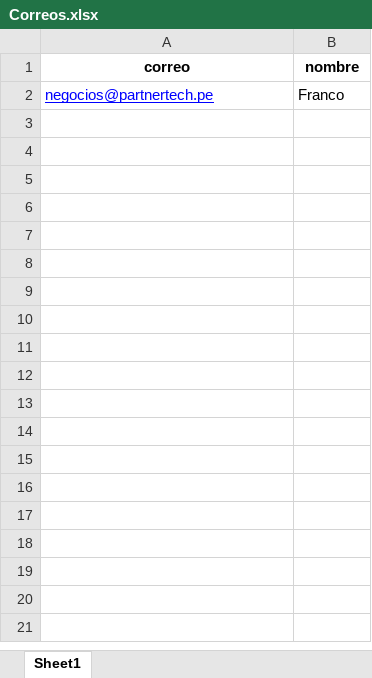
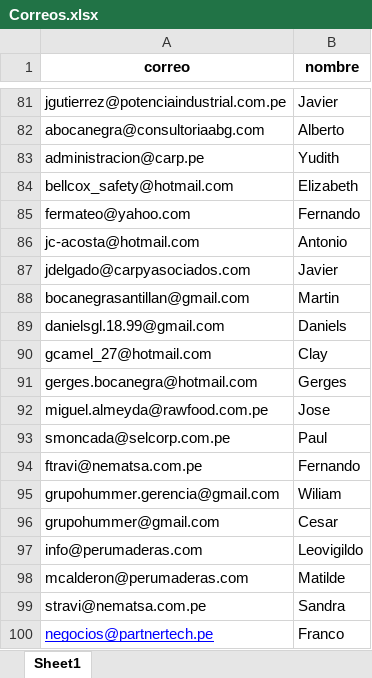
Before and after one commit to Franco-G/Correos-Masivos-Partner-Tech, an Excel workbook: Correos.xlsx, sheet Sheet1, drawn as a sheet; only a part is shown, gaps mark what is left out; values as stored, in another font and other column widths than the file's, no borders; the diff covers the shown part only; the diff names each change by its address in the sheet, - before the commit and + after, or states it on an @@ line.

```diff
--- a/Correos.xlsx (sheet Sheet1)
+++ b/Correos.xlsx (sheet Sheet1)
+row 81: jgutierrez@potenciaindustrial.com.pe | Javier
+row 82: abocanegra@consultoriaabg.com | Alberto
+row 83: administracion@carp.pe | Yudith
+row 84: bellcox_safety@hotmail.com | Elizabeth
+row 85: fermateo@yahoo.com | Fernando
+row 86: jc-acosta@hotmail.com | Antonio
+row 87: jdelgado@carpyasociados.com | Javier
+row 88: bocanegrasantillan@gmail.com | Martin
+row 89: danielsgl.18.99@gmail.com | Daniels
+row 90: gcamel_27@hotmail.com | Clay
+row 91: gerges.bocanegra@hotmail.com | Gerges
+row 92: miguel.almeyda@rawfood.com.pe | Jose
+row 93: smoncada@selcorp.com.pe | Paul
+row 94: ftravi@nematsa.com.pe | Fernando
+row 95: grupohummer.gerencia@gmail.com | Wiliam
+row 96: grupohummer@gmail.com | Cesar
+row 97: info@perumaderas.com | Leovigildo
+row 98: mcalderon@perumaderas.com | Matilde
+row 99: stravi@nematsa.com.pe | Sandra
```
Also changed, not shown: 79 added rows elsewhere in this sheet, 4 other files.
